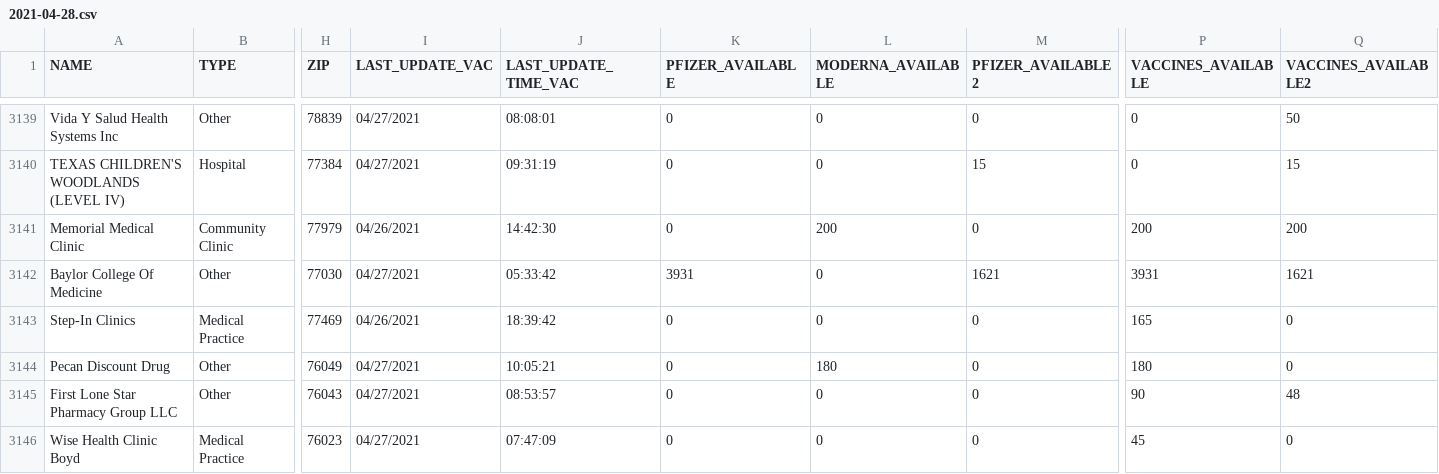
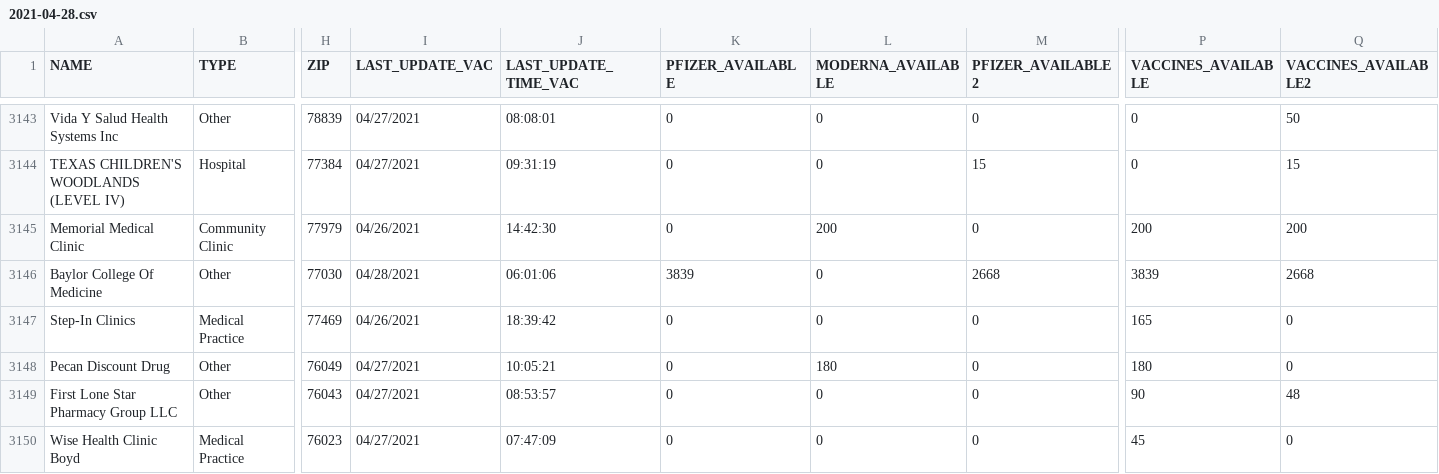
Before and after one commit to shiruken/covid-texas-data, a CSV file: TexasVaccineProviderData/2021-04-28.csv, drawn as a sheet; only a part is shown, gaps mark what is left out; addresses are those after the commit; the diff covers the shown part only; the diff names each change by its address in the sheet, - before the commit and + after, or states it on an @@ line.

```diff
--- a/TexasVaccineProviderData/2021-04-28.csv
+++ b/TexasVaccineProviderData/2021-04-28.csv
-I3146 (LAST_UPDATE_VAC): 04/27/2021
+I3146 (LAST_UPDATE_VAC): 04/28/2021
-J3146 (LAST_UPDATE_TIME_VAC): 05:33:42
+J3146 (LAST_UPDATE_TIME_VAC): 06:01:06
-K3146 (PFIZER_AVAILABLE): 3931
+K3146 (PFIZER_AVAILABLE): 3839
-M3146 (PFIZER_AVAILABLE2): 1621
+M3146 (PFIZER_AVAILABLE2): 2668
-P3146 (VACCINES_AVAILABLE): 3931
+P3146 (VACCINES_AVAILABLE): 3839
-Q3146 (VACCINES_AVAILABLE2): 1621
+Q3146 (VACCINES_AVAILABLE2): 2668
```
Also changed, not shown: 4 added rows, 1 removed row, 2 moved rows and 81 edited cells elsewhere in this file.
